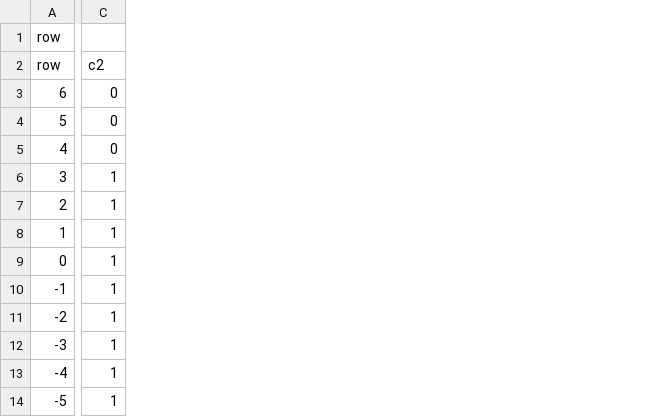
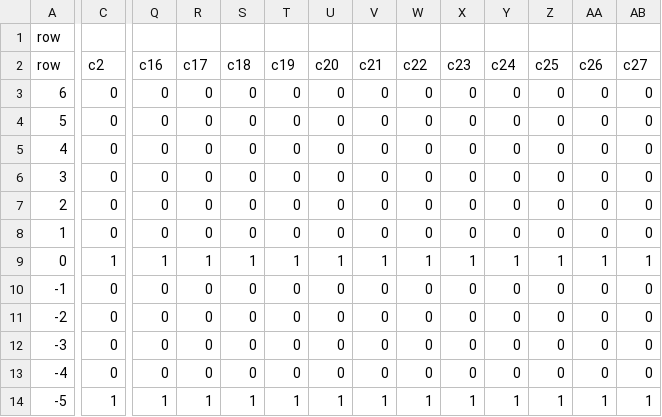
Before and after one commit to ouchzsc/bpv4, a CSV file: config/map/map1.csv, drawn as a sheet; only a part is shown, gaps mark what is left out; the diff covers the shown part only; the diff names each change by its address in the sheet, - before the commit and + after, or states it on an @@ line.

```diff
--- a/config/map/map1.csv
+++ b/config/map/map1.csv
+column Q (c16), rows 3-14: 0 | 0 | 0 | 0 | 0 | 0 | 1 | 0 | 0 | 0 | 0 | 1
+column R (c17), rows 3-14: 0 | 0 | 0 | 0 | 0 | 0 | 1 | 0 | 0 | 0 | 0 | 1
+column S (c18), rows 3-14: 0 | 0 | 0 | 0 | 0 | 0 | 1 | 0 | 0 | 0 | 0 | 1
+column T (c19), rows 3-14: 0 | 0 | 0 | 0 | 0 | 0 | 1 | 0 | 0 | 0 | 0 | 1
+column U (c20), rows 3-14: 0 | 0 | 0 | 0 | 0 | 0 | 1 | 0 | 0 | 0 | 0 | 1
+column V (c21), rows 3-14: 0 | 0 | 0 | 0 | 0 | 0 | 1 | 0 | 0 | 0 | 0 | 1
+column W (c22), rows 3-14: 0 | 0 | 0 | 0 | 0 | 0 | 1 | 0 | 0 | 0 | 0 | 1
+column X (c23), rows 3-14: 0 | 0 | 0 | 0 | 0 | 0 | 1 | 0 | 0 | 0 | 0 | 1
+column Y (c24), rows 3-14: 0 | 0 | 0 | 0 | 0 | 0 | 1 | 0 | 0 | 0 | 0 | 1
+column Z (c25), rows 3-14: 0 | 0 | 0 | 0 | 0 | 0 | 1 | 0 | 0 | 0 | 0 | 1
+column AA (c26), rows 3-14: 0 | 0 | 0 | 0 | 0 | 0 | 1 | 0 | 0 | 0 | 0 | 1
+column AB (c27), rows 3-14: 0 | 0 | 0 | 0 | 0 | 0 | 1 | 0 | 0 | 0 | 0 | 1
-C6:C8 (c2): 1
+C6:C8 (c2): 0
-C10:C13 (c2): 1
+C10:C13 (c2): 0
```
Also changed, not shown: 4 added columns and 15 edited cells elsewhere in this file, 30 other files.
